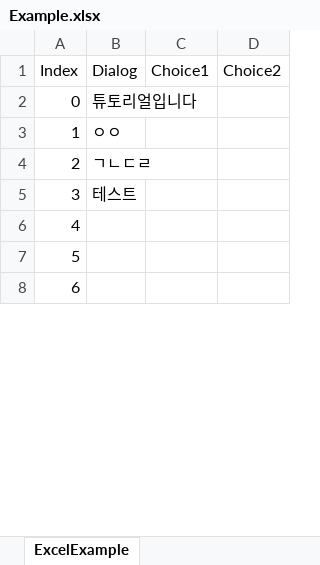
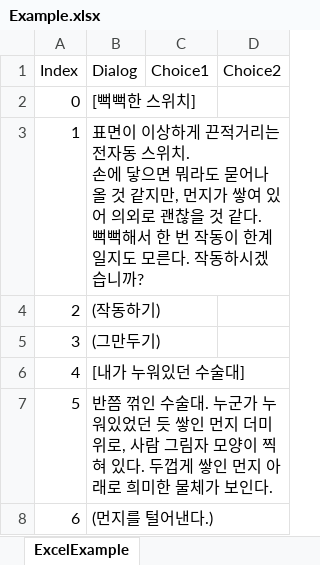
Before and after one commit to songsang1998/Wellnessgame, an Excel workbook: Assets/QuickSheet/Example/Excel/Example.xlsx, sheet ExcelExample, drawn as a sheet; only a part is shown; values as stored, in another font and other column widths than the file's, no borders; ↵ is a line break in a cell; the diff covers the shown part only; the diff names each change by its address in the sheet, - before the commit and + after, or states it on an @@ line.

```diff
--- a/Assets/QuickSheet/Example/Excel/Example.xlsx (sheet ExcelExample)
+++ b/Assets/QuickSheet/Example/Excel/Example.xlsx (sheet ExcelExample)
-B2 (Dialog): 튜토리얼입니다
+B2 (Dialog): [뻑뻑한 스위치]
-B3 (Dialog): ㅇㅇ
+B3 (Dialog): 표면이 이상하게 끈적거리는 전자동 스위치. ↵ 손에 닿으면 뭐라도 묻어나올 것 같지만, 먼지가 쌓여 있어 의외로 괜찮을 것 같다. ↵ 뻑뻑해서 한 번 작동이 한계일지도 모른다. 작동하시겠습니까?
-B4 (Dialog): ㄱㄴㄷㄹ
+B4 (Dialog): (작동하기)
-B5 (Dialog): 테스트
+B5 (Dialog): (그만두기)
-B6 (Dialog): (empty)
+B6 (Dialog): [내가 누워있던 수술대]
-B7 (Dialog): (empty)
+B7 (Dialog): 반쯤 꺾인 수술대. 누군가 누워있었던 듯 쌓인 먼지 더미 위로, 사람 그림자 모양이 찍혀 있다. 두껍게 쌓인 먼지 아래로 희미한 물체가 보인다.
-B8 (Dialog): (empty)
+B8 (Dialog): (먼지를 털어낸다.)
```
Also changed, not shown: 29 added rows and 3 edited cells elsewhere in this sheet, 11 other files.
